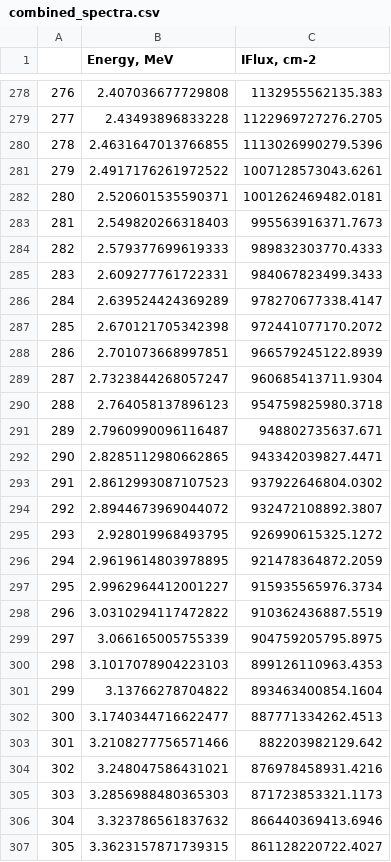
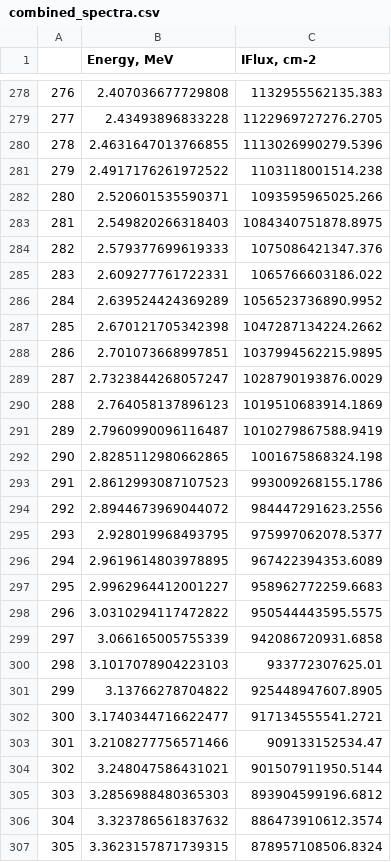
Before and after one commit to pjahelka/trim-proton-shielding, a CSV file: proton spectra/combined_spectra.csv, drawn as a sheet; only a part is shown, gaps mark what is left out; the diff covers the shown part only.

```diff
--- a/proton spectra/combined_spectra.csv
+++ b/proton spectra/combined_spectra.csv
@@ -280,28 +280,28 @@
 278,2.4631647013766855,1113026990279.5396
-279,2.4917176261972522,1007128573043.6261
-280,2.520601535590371,1001262469482.0181
-281,2.549820266318403,995563916371.7673
-282,2.579377699619333,989832303770.4333
-283,2.609277761722331,984067823499.3433
-284,2.639524424369289,978270677338.4147
-285,2.670121705342398,972441077170.2072
-286,2.701073668997851,966579245122.8939
-287,2.7323844268057247,960685413711.9304
-288,2.764058137896123,954759825980.3718
-289,2.7960990096116487,948802735637.671
-290,2.8285112980662865,943342039827.4471
-291,2.8612993087107523,937922646804.0302
-292,2.8944673969044072,932472108892.3807
-293,2.928019968493795,926990615325.1272
-294,2.9619614803978895,921478364872.2059
-295,2.9962964412001227,915935565976.3734
-296,3.0310294117472822,910362436887.5519
-297,3.066165005755339,904759205795.8975
-298,3.1017078904223103,899126110963.4353
-299,3.13766278704822,893463400854.1604
-300,3.1740344716622477,887771334262.4513
-301,3.2108277756571466,882203982129.642
-302,3.248047586431021,876978458931.4216
-303,3.2856988480365303,871723853321.1173
-304,3.323786561837632,866440369413.6946
-305,3.3623157871739315,861128220722.4027
+279,2.4917176261972522,1103118001514.238
+280,2.520601535590371,1093595965025.266
+281,2.549820266318403,1084340751878.8975
+282,2.579377699619333,1075086421347.376
+283,2.609277761722331,1065766603186.022
+284,2.639524424369289,1056523736890.9952
+285,2.670121705342398,1047287134224.2662
+286,2.701073668997851,1037994562215.9895
+287,2.7323844268057247,1028790193876.0029
+288,2.764058137896123,1019510683914.1869
+289,2.7960990096116487,1010279867588.9419
+290,2.8285112980662865,1001675868324.198
+291,2.8612993087107523,993009268155.1786
+292,2.8944673969044072,984447291623.2556
+293,2.928019968493795,975997062078.5377
+294,2.9619614803978895,967422394353.6089
+295,2.9962964412001227,958962772259.6683
+296,3.0310294117472822,950544443595.5575
+297,3.066165005755339,942086720931.6858
+298,3.1017078904223103,933772307625.01
+299,3.13766278704822,925448947607.8905
+300,3.1740344716622477,917134555541.2721
+301,3.2108277756571466,909133152534.47
+302,3.248047586431021,901507911950.5144
+303,3.2856988480365303,893904599196.6812
+304,3.323786561837632,886473910612.3574
+305,3.3623157871739315,878957108506.8324
```
Also changed, not shown: 16 edited cells elsewhere in this file, 1 other file.
